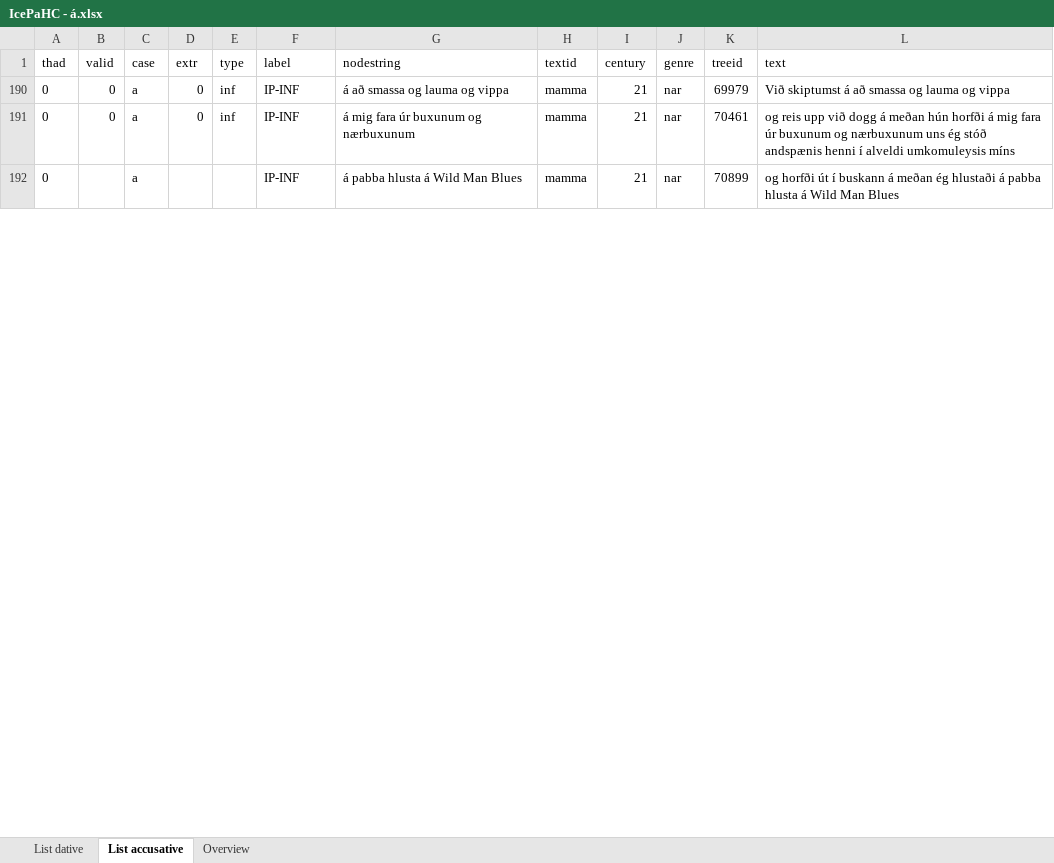
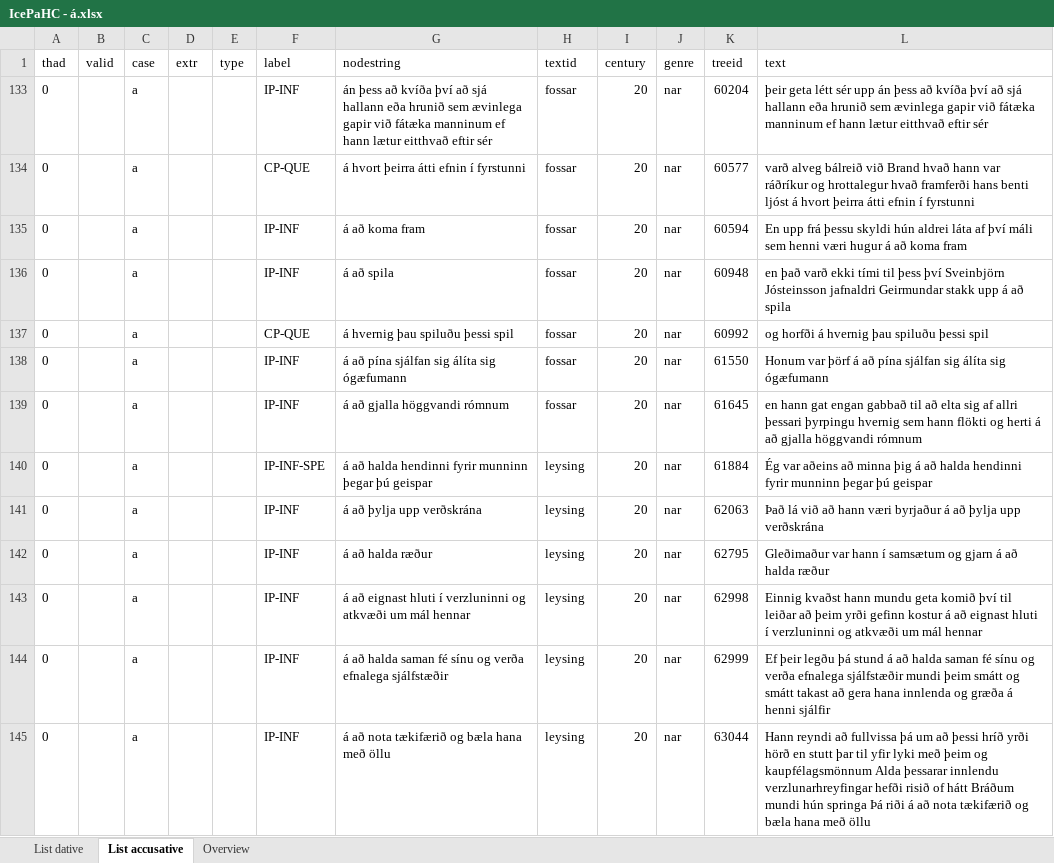
Before and after one commit to mirkogarofalo/icenomcl, an Excel workbook: IcePaHC/IcePaHC - á.xlsx, sheet List accusative, drawn as a sheet; only a part is shown; values as stored, in another font and other column widths than the file's, no borders; addresses are those after the commit; the diff covers the shown part only; the diff names each change by its address in the sheet, - before the commit and + after, or states it on an @@ line.

```diff
--- a/IcePaHC/IcePaHC - á.xlsx (sheet List accusative)
+++ b/IcePaHC/IcePaHC - á.xlsx (sheet List accusative)
@@ row 133 unhidden: 0 |  | a |  |  | IP-INF | án þess að kvíða því að sjá hallann eða hrunið sem ævinlega gapir við fátæka manninum ef hann lætur eitthvað eftir sér | fossar | 20 | nar | 60204 | þeir geta létt sér upp án þess að kvíða því að sjá hallann eða hrunið sem ævinlega gapir við fátæka manninum ef hann lætur eitthvað eftir sér @@
@@ row 134 unhidden: 0 |  | a |  |  | CP-QUE | á hvort þeirra átti efnin í fyrstunni | fossar | 20 | nar | 60577 | varð alveg bálreið við Brand hvað hann var ráðríkur og hrottalegur hvað framferði hans benti ljóst á hvort þeirra átti efnin í fyrstunni @@
@@ row 135 unhidden: 0 |  | a |  |  | IP-INF | á að koma fram | fossar | 20 | nar | 60594 | En upp frá þessu skyldi hún aldrei láta af því máli sem henni væri hugur á að koma fram @@
@@ row 136 unhidden: 0 |  | a |  |  | IP-INF | á að spila | fossar | 20 | nar | 60948 | en það varð ekki tími til þess því Sveinbjörn Jósteinsson jafnaldri Geirmundar stakk upp á að spila @@
@@ row 137 unhidden: 0 |  | a |  |  | CP-QUE | á hvernig þau spiluðu þessi spil | fossar | 20 | nar | 60992 | og horfði á hvernig þau spiluðu þessi spil @@
-B138 (valid): 0
+B138 (valid): (empty)
-D138 (extr): 0
+D138 (extr): (empty)
-E138 (type): inf
+E138 (type): (empty)
-G138 (nodestring): á að smassa og lauma og vippa
+G138 (nodestring): á að pína sjálfan sig álíta sig ógæfumann
-H138 (textid): mamma
+H138 (textid): fossar
-I138 (century): 21
+I138 (century): 20
-K138 (treeid): 69979
+K138 (treeid): 61550
-L138 (text): Við skiptumst á að smassa og lauma og vippa
+L138 (text): Honum var þörf á að pína sjálfan sig álíta sig ógæfumann
@@ row 139 unhidden: 0 |  | a |  |  | IP-INF | á að gjalla höggvandi rómnum | fossar | 20 | nar | 61645 | en hann gat engan gabbað til að elta sig af allri þessari þyrpingu hvernig sem hann flökti og herti á að gjalla höggvandi rómnum @@
@@ row 140 unhidden: 0 |  | a |  |  | IP-INF-SPE | á að halda hendinni fyrir munninn þegar þú geispar | leysing | 20 | nar | 61884 | Ég var aðeins að minna þig á að halda hendinni fyrir munninn þegar þú geispar @@
@@ row 141 unhidden: 0 |  | a |  |  | IP-INF | á að þylja upp verðskrána | leysing | 20 | nar | 62063 | Það lá við að hann væri byrjaður á að þylja upp verðskrána @@
@@ row 142 unhidden: 0 |  | a |  |  | IP-INF | á að halda ræður | leysing | 20 | nar | 62795 | Gleðimaður var hann í samsætum og gjarn á að halda ræður @@
-B143 (valid): 0
+B143 (valid): (empty)
-D143 (extr): 0
+D143 (extr): (empty)
-E143 (type): inf
+E143 (type): (empty)
-G143 (nodestring): á mig fara úr buxunum og nærbuxunum
+G143 (nodestring): á að eignast hluti í verzluninni og atkvæði um mál hennar
-H143:H144 (textid): mamma
+H143:H144 (textid): leysing
-I143:I144 (century): 21
+I143:I144 (century): 20
-K143 (treeid): 70461
+K143 (treeid): 62998
-L143 (text): og reis upp við dogg á meðan hún horfði á mig fara úr buxunum og nærbuxunum uns ég stóð andspænis henni í alveldi umkomuleysis míns
+L143 (text): Einnig kvaðst hann mundu geta komið því til leiðar að þeim yrði gefinn kostur á að eignast hluti í verzluninni og atkvæði um mál hennar
-G144 (nodestring): á pabba hlusta á Wild Man Blues
+G144 (nodestring): á að halda saman fé sínu og verða efnalega sjálfstæðir
-K144 (treeid): 70899
+K144 (treeid): 62999
-L144 (text): og horfði út í buskann á meðan ég hlustaði á pabba hlusta á Wild Man Blues
+L144 (text): Ef þeir legðu þá stund á að halda saman fé sínu og verða efnalega sjálfstæðir mundi þeim smátt og smátt takast að gera hana innlenda og græða á henni sjálfir
@@ row 145 unhidden: 0 |  | a |  |  | IP-INF | á að nota tækifærið og bæla hana með öllu | leysing | 20 | nar | 63044 | Hann reyndi að fullvissa þá um að þessi hríð yrði hörð en stutt þar til yfir lyki með þeim og kaupfélagsmönnum Alda þessarar innlendu verzlunarhreyfingar hefði risið of hátt Bráðum mundi hún springa Þá riði á að nota tækifærið og bæla hana með öllu @@
```
Also changed, not shown: 32 hidden or unhidden rows and 64 edited cells elsewhere in this sheet, sheet List dative, sheet Overview, hidden cells.
